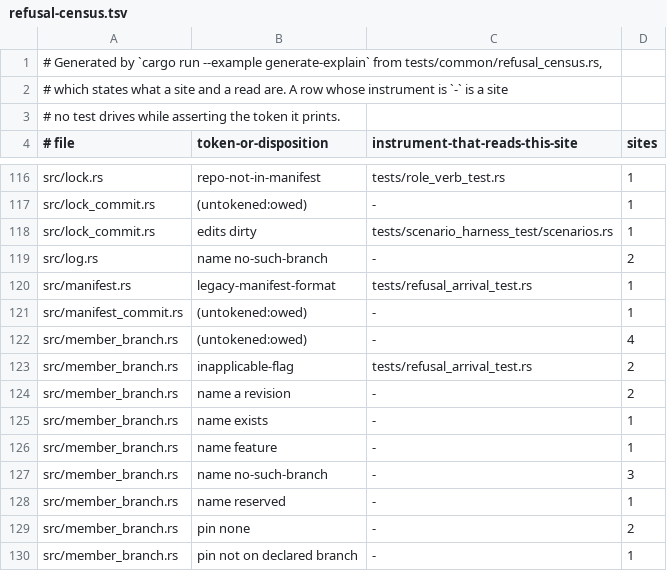
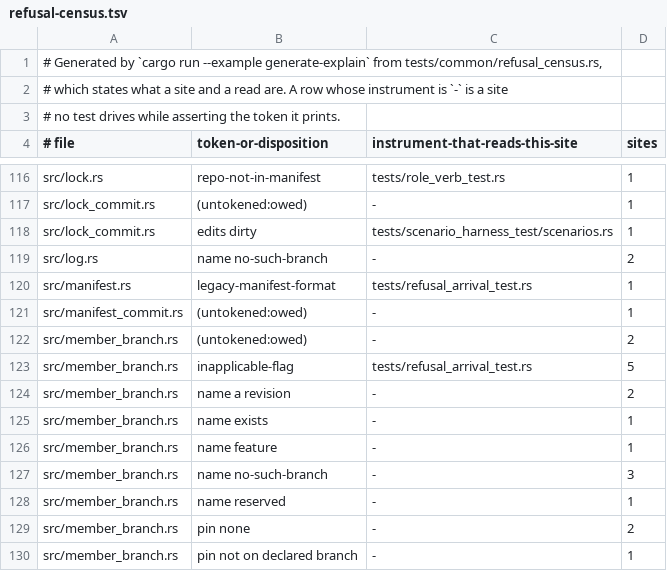
Before and after one commit to cwalv/repoweave, a TSV file: docs/internals/refusal-census.tsv, drawn as a sheet; only a part is shown, gaps mark what is left out.

```diff
--- a/docs/internals/refusal-census.tsv
+++ b/docs/internals/refusal-census.tsv
@@ -121,4 +121,4 @@ src/manifest.rs	legacy-manifest-format	tests/refusal_arrival_test.rs	1
 src/manifest_commit.rs	(untokened:owed)	-	1
-src/member_branch.rs	(untokened:owed)	-	4
-src/member_branch.rs	inapplicable-flag	tests/refusal_arrival_test.rs	2
+src/member_branch.rs	(untokened:owed)	-	2
+src/member_branch.rs	inapplicable-flag	tests/refusal_arrival_test.rs	5
 src/member_branch.rs	name a revision	-	2
```
Also changed, not shown: 18 other files.
